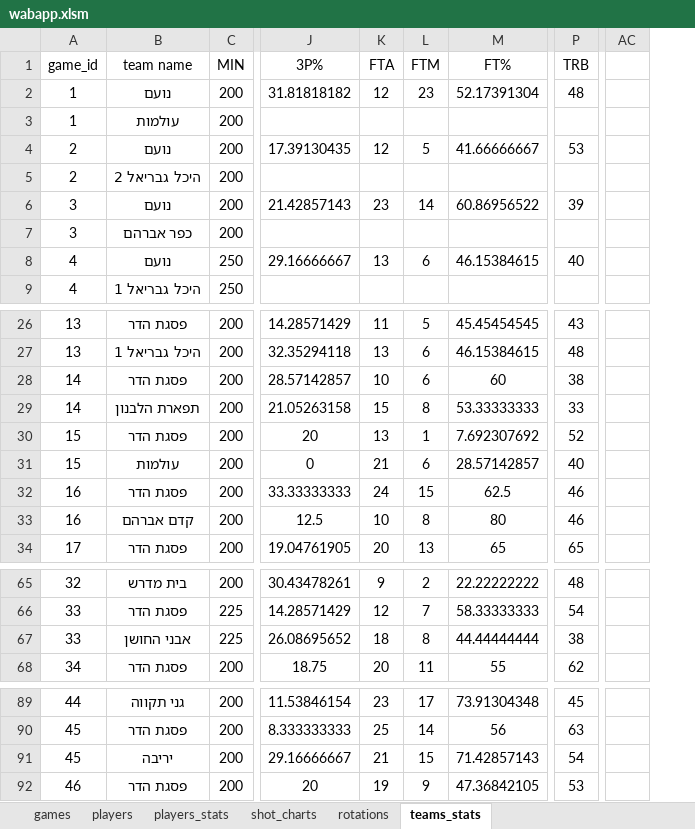
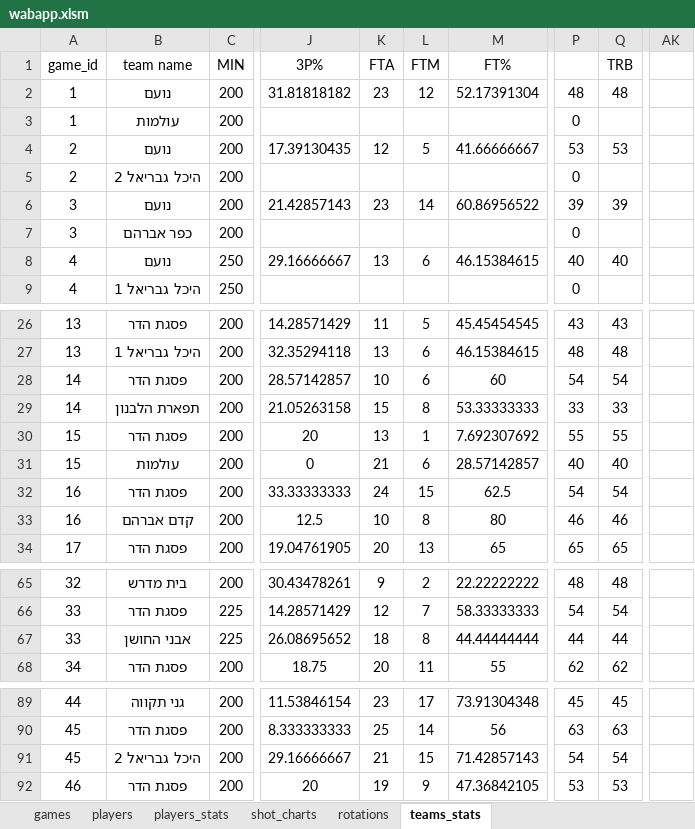
Before and after one commit to kopitodor/My_Team, an Excel workbook: wabapp.xlsm, sheet teams_stats, drawn as a sheet; only a part is shown, gaps mark what is left out; values as stored, in another font and other column widths than the file's, no borders; removed rows and columns are numbered as before the commit, all else as after; the diff covers the shown part only; the diff names each change by its address in the sheet, - before the commit and + after, or states it on an @@ line.

```diff
--- a/wabapp.xlsm (sheet teams_stats)
+++ b/wabapp.xlsm (sheet teams_stats)
+column P, rows 2-9: 48 | 0 | 53 | 0 | 39 | 0 | 40 | 0; rows 26-34: 43 | 48 | 54 | 33 | 55 | 40 | 54 | 46 | 65; rows 65-68: 48 | 54 | 44 | 62; rows 89-92: 45 | 63 | 54 | 53
-column AC, empty
+column AK, empty
-K2 (FTA): 12
+K2 (FTA): 23
-L2 (FTM): 23
+L2 (FTM): 12
-Q28 (TRB): 38
+Q28 (TRB): 54
-Q30 (TRB): 52
+Q30 (TRB): 55
-Q32 (TRB): 46
+Q32 (TRB): 54
-Q67 (TRB): 38
+Q67 (TRB): 44
-B91 (team name): יריבה
+B91 (team name): היכל גבריאל 2
```
Also changed, not shown: 6 edited cells elsewhere in this sheet, sheet games, formulas that keep their value, charts or pictures, 2 other files.
